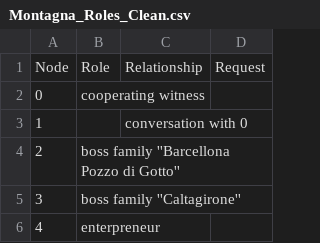
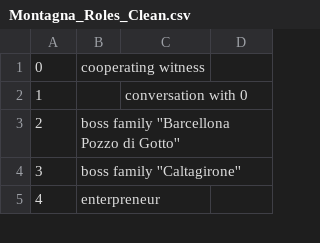
Before and after one commit to Lasagnos/SNProject, a CSV file: Dataset/Cleaned/Montagna_Roles_Clean.csv, drawn as a sheet; only a part is shown; the diff names each change by its address in the sheet, - before the commit and + after, or states it on an @@ line.

```diff
--- a/Dataset/Cleaned/Montagna_Roles_Clean.csv
+++ b/Dataset/Cleaned/Montagna_Roles_Clean.csv
-row 1: Node | Role | Relationship | Request
```
Also changed, not shown: Dataset/Cleaned/Montagna_Meetings_Clean.csv, Dataset/Cleaned/Montagna_Phone_Calls_Clean.csv, 2 other files.
